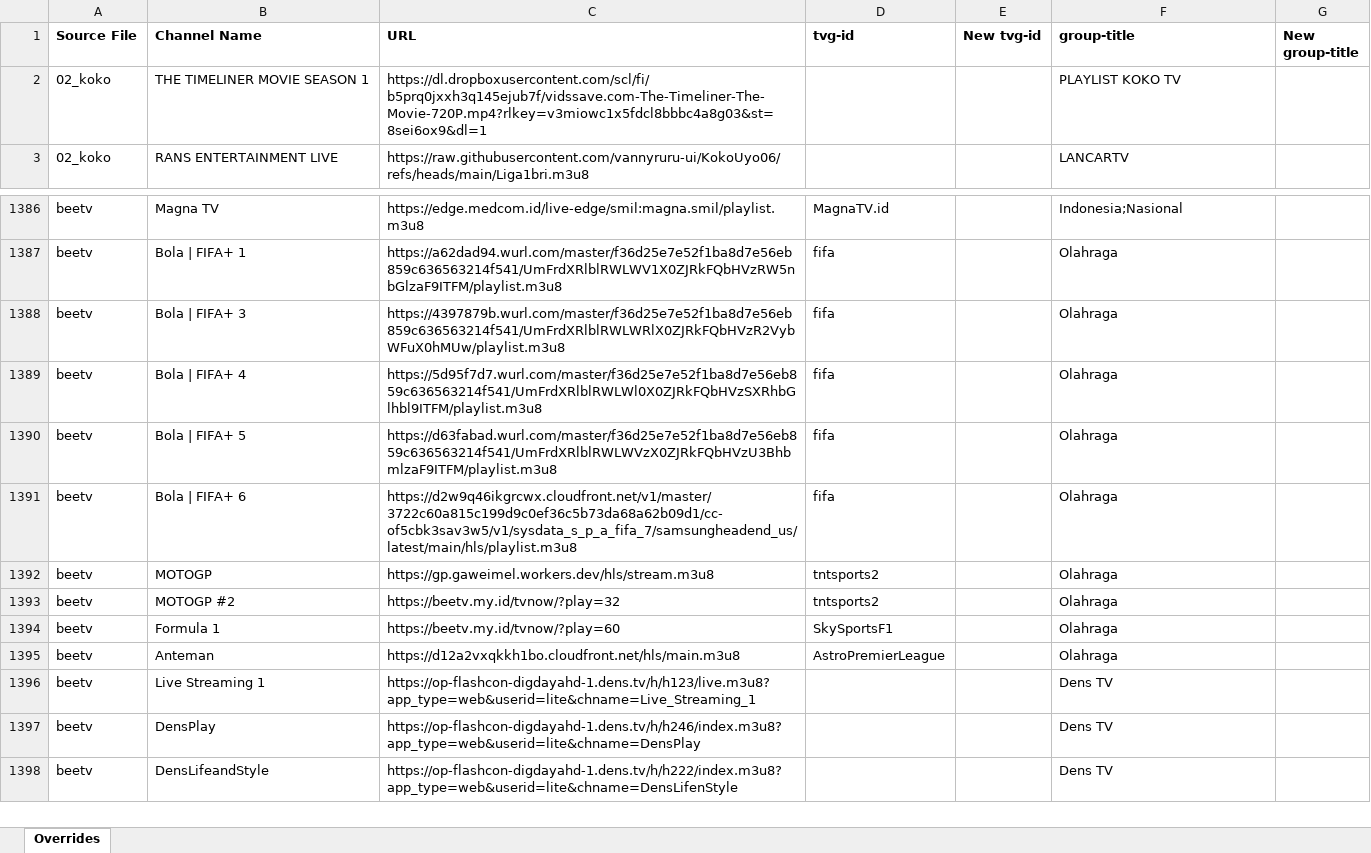
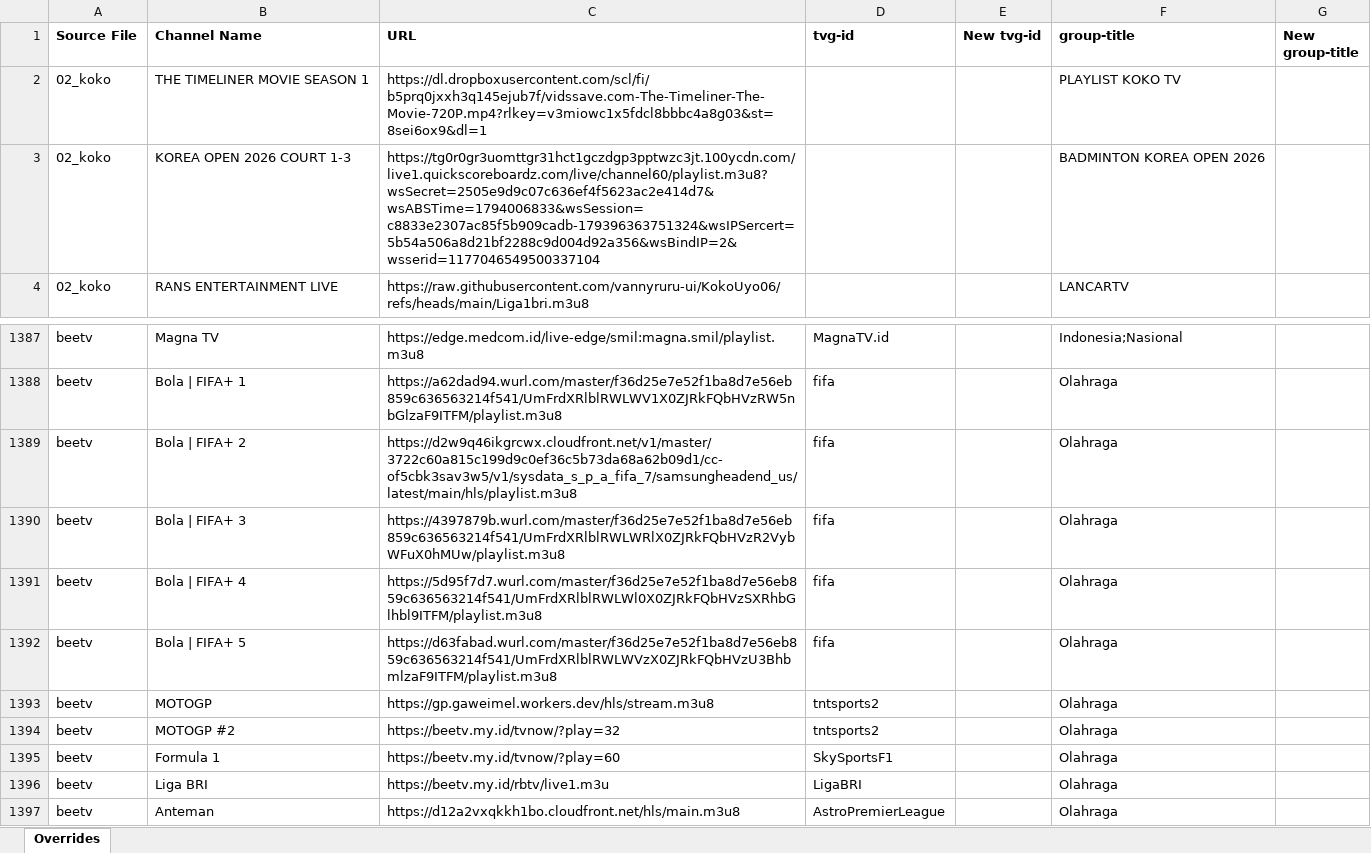
Before and after one commit to karya-media/tv, an Excel workbook: data/overrides.xlsx, sheet Overrides, drawn as a sheet; only a part is shown, gaps mark what is left out; the shorter side is filled out with more unchanged rows; values as stored, in another font and other column widths than the file's, no borders; removed rows and columns are numbered as before the commit, all else as after; the diff names each change by its address in the sheet, - before the commit and + after, or states it on an @@ line.

```diff
--- a/data/overrides.xlsx (sheet Overrides)
+++ b/data/overrides.xlsx (sheet Overrides)
+row 3: 02_koko | KOREA OPEN 2026 COURT 1-3 | https://tg0r0gr3uomttgr31hct1gczdgp3pptwzc3jt.100ycdn.com/live1.quickscoreboardz.com/live/channel60/playlist.m3u8?wsSecret=2505e9d9c07c636ef4f5623ac2e414d7&wsABSTime=1794006833&wsSession=c8833e2307ac85f5b909cadb-179396363751324&wsIPSercert=5b54a506a8d21bf2288c9d004d92a356&wsBindIP=2&wsserid=1177046549500337104 |  |  | BADMINTON KOREA OPEN 2026
+row 1389: beetv | Bola | FIFA+ 2 | https://d2w9q46ikgrcwx.cloudfront.net/v1/master/3722c60a815c199d9c0ef36c5b73da68a62b09d1/cc-of5cbk3sav3w5/v1/sysdata_s_p_a_fifa_7/samsungheadend_us/latest/main/hls/playlist.m3u8 | fifa |  | Olahraga
-row 1391: beetv | Bola | FIFA+ 6 | https://d2w9q46ikgrcwx.cloudfront.net/v1/master/3722c60a815c199d9c0ef36c5b73da68a62b09d1/cc-of5cbk3sav3w5/v1/sysdata_s_p_a_fifa_7/samsungheadend_us/latest/main/hls/playlist.m3u8 | fifa |  | Olahraga
+row 1396: beetv | Liga BRI | https://beetv.my.id/rbtv/live1.m3u | LigaBRI |  | Olahraga
```
Also changed, not shown: 6 other files.
